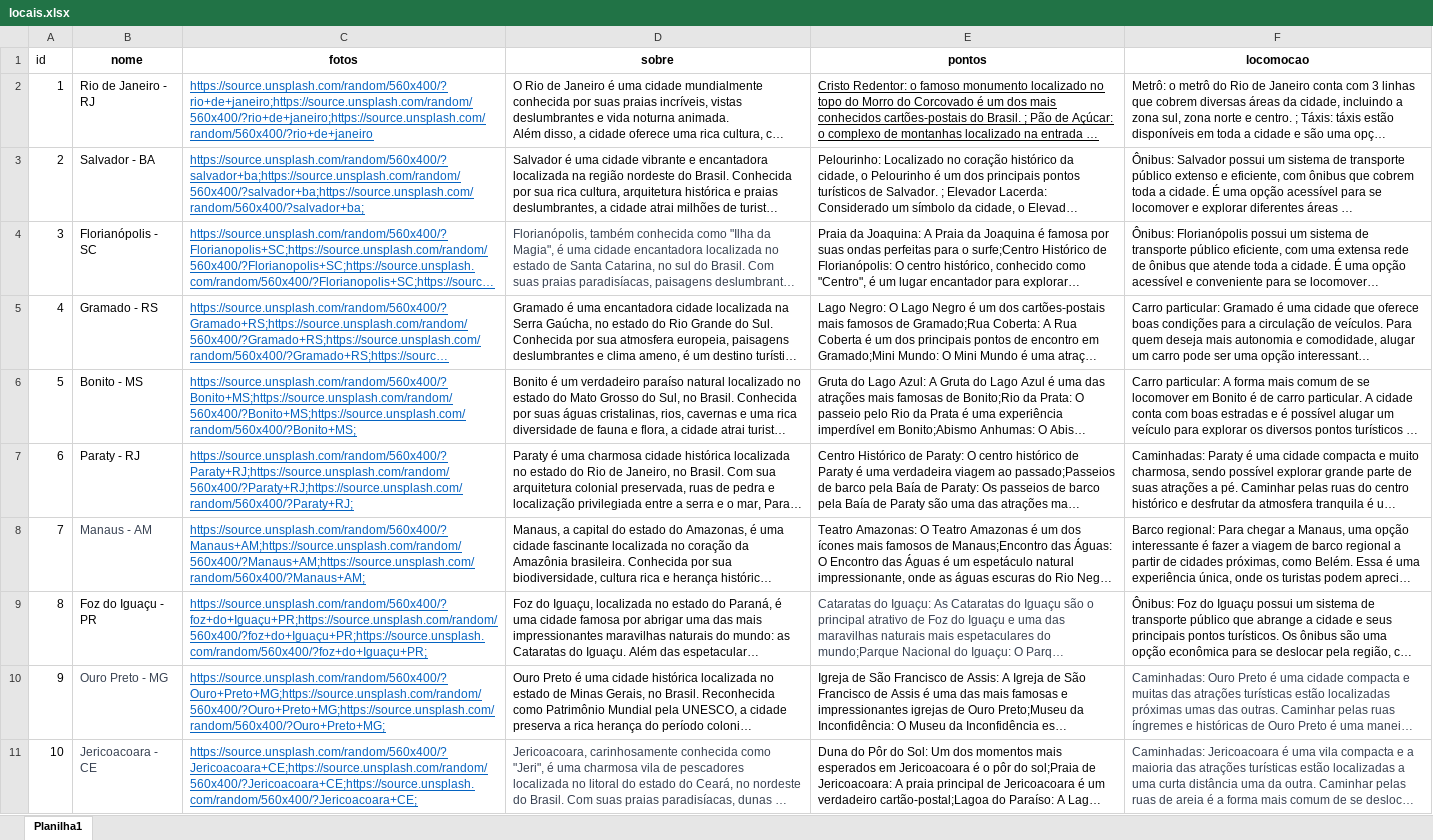
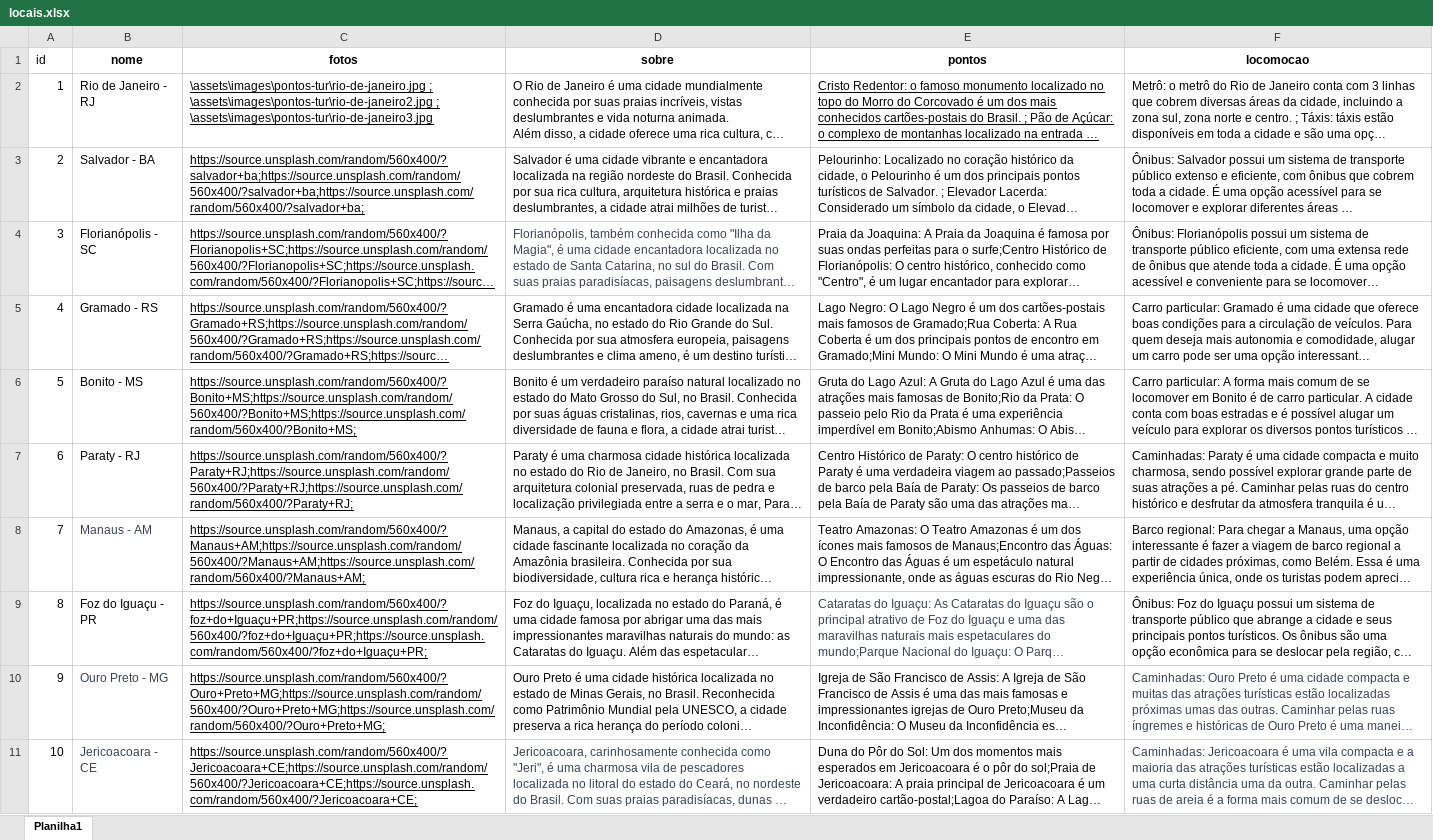
Before and after one commit to erickystn/Website_Turismo_Proz_1, an Excel workbook: assets/xlsx/locais.xlsx, sheet Planilha1, drawn as a sheet; only a part is shown; long unchanged cells end in …; values as stored, in another font and other column widths than the file's, no borders; the diff covers the shown part only; the diff names each change by its address in the sheet, - before the commit and + after, or states it on an @@ line.

Commit message:
Adicionado imagens do Rio de de Janeiro - RJ

```diff
--- a/assets/xlsx/locais.xlsx (sheet Planilha1)
+++ b/assets/xlsx/locais.xlsx (sheet Planilha1)
-C2 (fotos): https://source.unsplash.com/random/560x400/?rio+de+janeiro;https://source.unsplash.com/random/560x400/?rio+de+janeiro;https://source.unsplash.com/random/560x400/?rio+de+janeiro
+C2 (fotos): \assets\images\pontos-tur\rio-de-janeiro.jpg ; \assets\images\pontos-tur\rio-de-janeiro2.jpg ; \assets\images\pontos-tur\rio-de-janeiro3.jpg
-C2:C11 text colour: #0563C1
+C2:C11 text colour: black
```
Also changed, not shown: cell formats elsewhere in this sheet, 8 other files.
